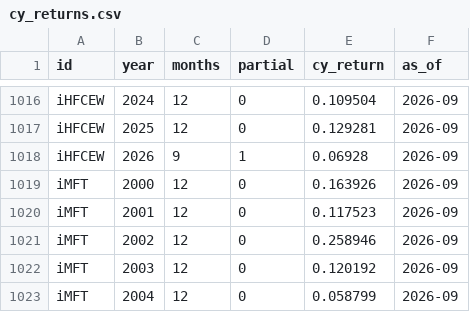
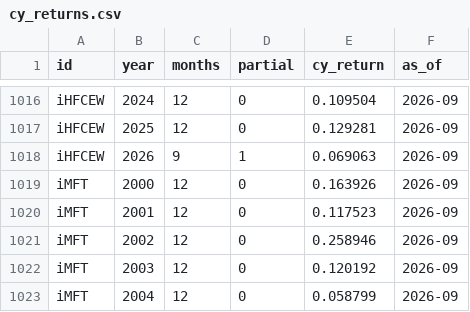
Before and after one commit to pivotalpath/publicdata, a CSV file: cy_returns.csv, drawn as a sheet; only a part is shown, gaps mark what is left out; the diff covers the shown part only.

Commit message:
update cy_returns.csv 2026-11-26

```diff
--- a/cy_returns.csv
+++ b/cy_returns.csv
@@ -1017,3 +1017,3 @@ iHFCEW,2024,12,0,0.109504,2026-09
 iHFCEW,2025,12,0,0.129281,2026-09
-iHFCEW,2026,9,1,0.06928,2026-09
+iHFCEW,2026,9,1,0.069063,2026-09
 iMFT,2000,12,0,0.163926,2026-09
```
Also changed, not shown: 10 edited cells elsewhere in this file.
